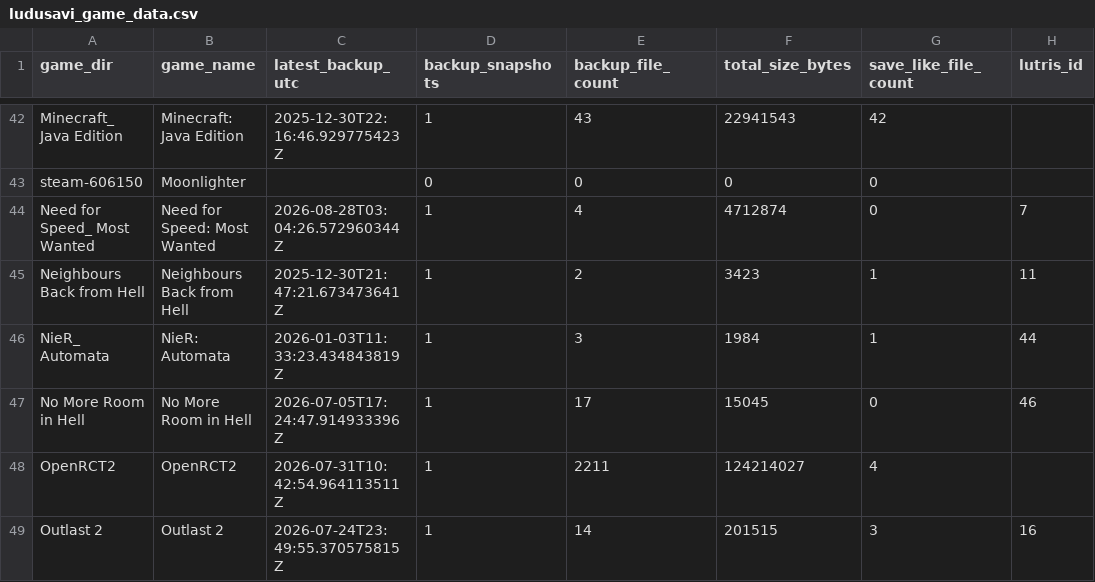
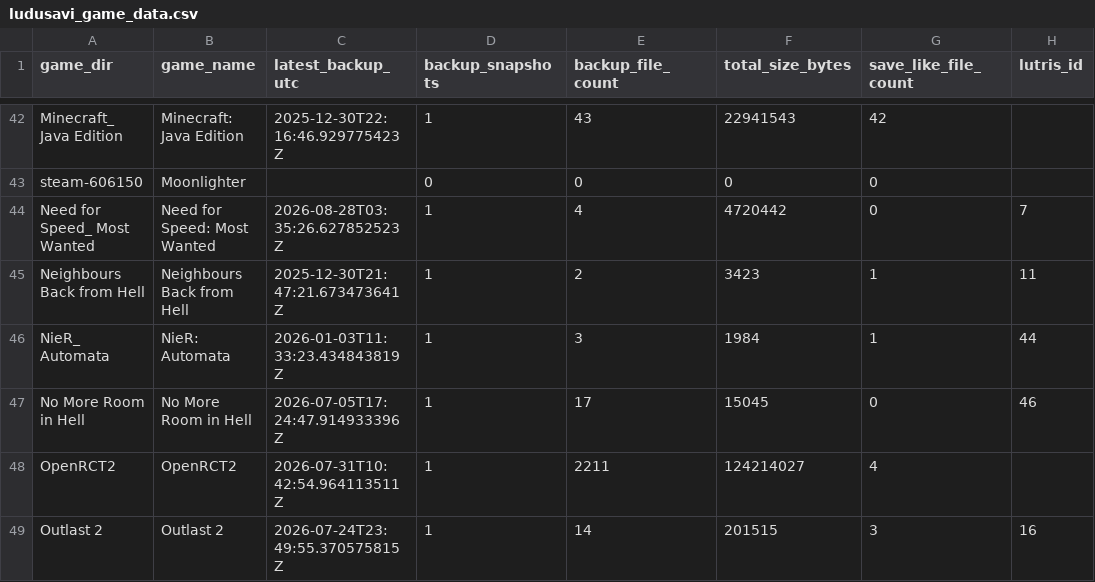
Before and after one commit to x3ero0/ludusavi-stats-public, a CSV file: ludusavi_game_data.csv, drawn as a sheet; only a part is shown, gaps mark what is left out; the diff names each change by its address in the sheet, - before the commit and + after, or states it on an @@ line.

```diff
--- a/ludusavi_game_data.csv
+++ b/ludusavi_game_data.csv
-C44 (latest_backup_utc): 2026-08-28T03:04:26.572960344Z
+C44 (latest_backup_utc): 2026-08-28T03:35:26.627852523Z
-F44 (total_size_bytes): 4712874
+F44 (total_size_bytes): 4720442
```
